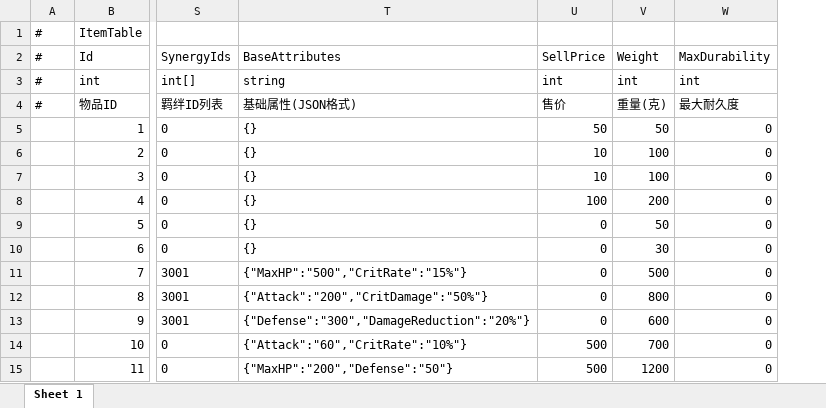
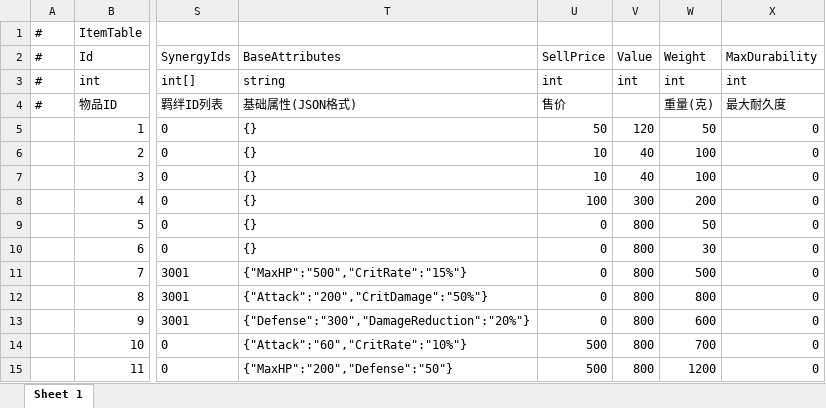
Before and after one commit to TXYzznc/GP, an Excel workbook: AAAGameData/DataTables/ItemTable.xlsx, sheet Sheet 1, drawn as a sheet; only a part is shown, gaps mark what is left out; values as stored, in another font and other column widths than the file's, no borders; the diff names each change by its address in the sheet, - before the commit and + after, or states it on an @@ line.

```diff
--- a/AAAGameData/DataTables/ItemTable.xlsx (sheet Sheet 1)
+++ b/AAAGameData/DataTables/ItemTable.xlsx (sheet Sheet 1)
+column V (Value), rows 3-15: int |  | 120 | 40 | 40 | 300 | 800 | 800 | 800 | 800 | 800 | 800 | 800
```
Also changed, not shown: 18 other files.
